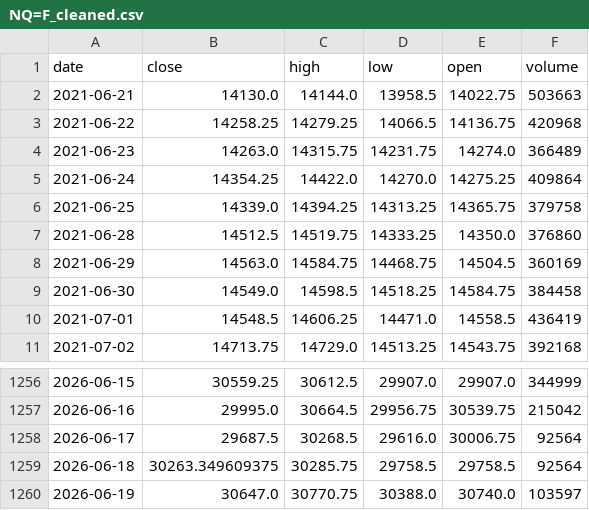
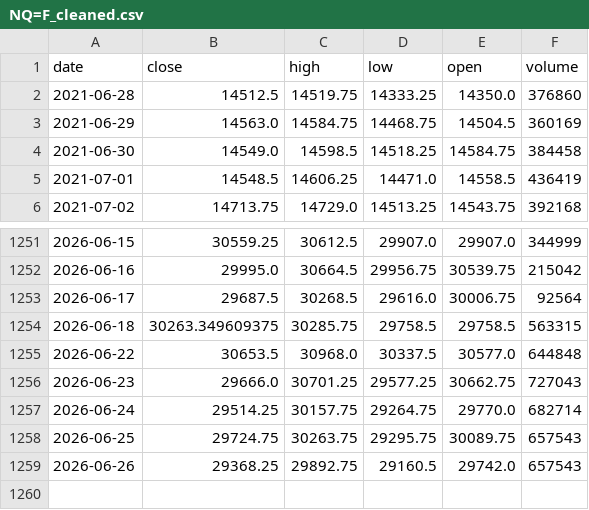
Before and after one commit to rguico09/Stock-Predictor, a CSV file: data/processed/NQ=F_cleaned.csv, drawn as a sheet; only a part is shown, gaps mark what is left out.

```diff
--- a/data/processed/NQ=F_cleaned.csv
+++ b/data/processed/NQ=F_cleaned.csv
@@ -1,7 +1,2 @@
 date,close,high,low,open,volume
-2021-06-21,14130.0,14144.0,13958.5,14022.75,503663
-2021-06-22,14258.25,14279.25,14066.5,14136.75,420968
-2021-06-23,14263.0,14315.75,14231.75,14274.0,366489
-2021-06-24,14354.25,14422.0,14270.0,14275.25,409864
-2021-06-25,14339.0,14394.25,14313.25,14365.75,379758
 2021-06-28,14512.5,14519.75,14333.25,14350.0,376860
@@ -1258,3 +1253,7 @@ date,close,high,low,open,volume
 2026-06-17,29687.5,30268.5,29616.0,30006.75,92564
-2026-06-18,30263.349609375,30285.75,29758.5,29758.5,92564
-2026-06-19,30647.0,30770.75,30388.0,30740.0,103597
+2026-06-18,30263.349609375,30285.75,29758.5,29758.5,563315
+2026-06-22,30653.5,30968.0,30337.5,30577.0,644848
+2026-06-23,29666.0,30701.25,29577.25,30662.75,727043
+2026-06-24,29514.25,30157.75,29264.75,29770.0,682714
+2026-06-25,29724.75,30263.75,29295.75,30089.75,657543
+2026-06-26,29368.25,29892.75,29160.5,29742.0,657543
```
Also changed, not shown: data/processed/NVDA_cleaned.csv, data/processed/QQQ_cleaned.csv, 14 other files.
